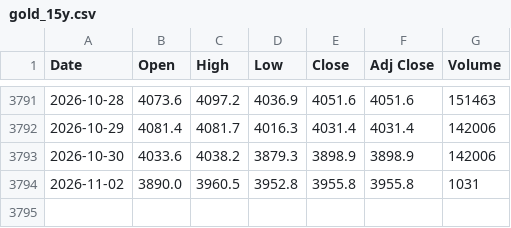
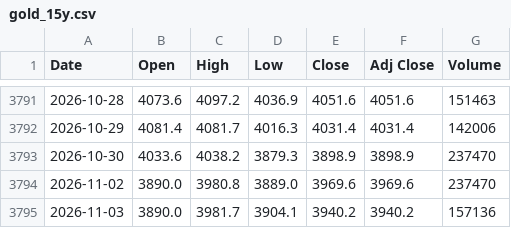
Before and after one commit to artphatsakon/ProjuctFin, a CSV file: gold_15y.csv, drawn as a sheet; only a part is shown, gaps mark what is left out.

```diff
--- a/gold_15y.csv
+++ b/gold_15y.csv
@@ -3792,3 +3792,4 @@
 2026-10-29,4081.4,4081.7,4016.3,4031.4,4031.4,142006
-2026-10-30,4033.6,4038.2,3879.3,3898.9,3898.9,142006
-2026-11-02,3890.0,3960.5,3952.8,3955.8,3955.8,1031
+2026-10-30,4033.6,4038.2,3879.3,3898.9,3898.9,237470
+2026-11-02,3890.0,3980.8,3889.0,3969.6,3969.6,237470
+2026-11-03,3890.0,3981.7,3904.1,3940.2,3940.2,157136
```
Also changed, not shown: crude_oil_15y.csv.
